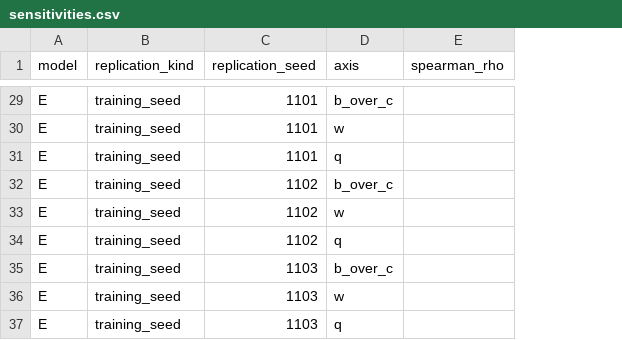
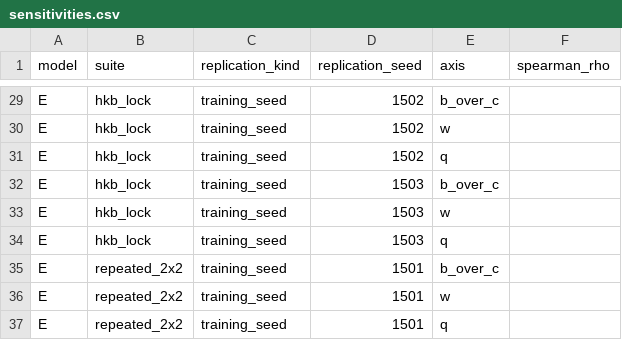
Before and after one commit to memo-ozdincer/Nowak-coordination, a CSV file: analysis/tables/synthetic/sensitivities.csv, drawn as a sheet; only a part is shown, gaps mark what is left out; addresses are those after the commit; the diff covers the shown part only; the diff names each change by its address in the sheet, - before the commit and + after, or states it on an @@ line.

```diff
--- a/analysis/tables/synthetic/sensitivities.csv
+++ b/analysis/tables/synthetic/sensitivities.csv
+column B (suite), rows 29-37: hkb_lock | hkb_lock | hkb_lock | hkb_lock | hkb_lock | hkb_lock | repeated_2x2 | repeated_2x2 | repeated_2x2
-D29:D31 (replication_seed): 1101
+D29:D31 (replication_seed): 1502
-D32:D34 (replication_seed): 1102
+D32:D34 (replication_seed): 1503
-D35:D37 (replication_seed): 1103
+D35:D37 (replication_seed): 1501
```
Also changed, not shown: 3 moved rows and 18 edited cells elsewhere in this file, analysis/tables/synthetic/bootstrap.csv, analysis/tables/synthetic/confirmatory.csv, 25 other files.
